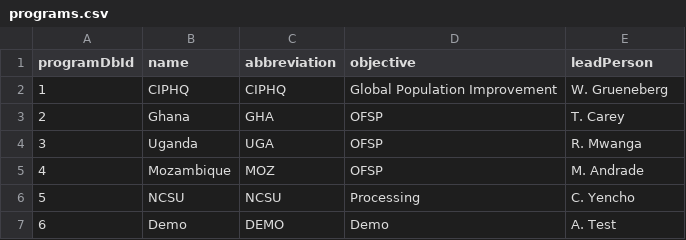
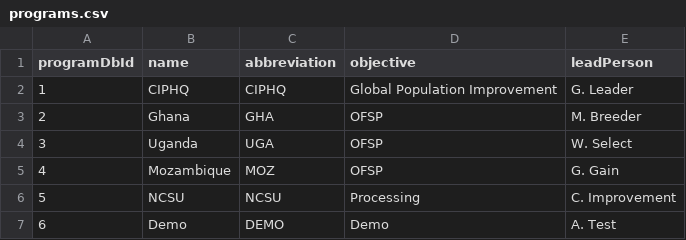
Before and after one commit to CIP-RIU/brapi, a CSV file: inst/apps/brapi/data/programs.csv, drawn as a sheet.

```diff
--- a/inst/apps/brapi/data/programs.csv
+++ b/inst/apps/brapi/data/programs.csv
@@ -1,7 +1,7 @@
 programDbId,name,abbreviation,objective,leadPerson
-1,CIPHQ,CIPHQ,Global Population Improvement,W. Grueneberg
-2,Ghana,GHA,OFSP,T. Carey
-3,Uganda,UGA,OFSP,R. Mwanga
-4,Mozambique,MOZ,OFSP,M. Andrade
-5,NCSU,NCSU,Processing,C. Yencho
+1,CIPHQ,CIPHQ,Global Population Improvement,G. Leader
+2,Ghana,GHA,OFSP,M. Breeder
+3,Uganda,UGA,OFSP,W. Select
+4,Mozambique,MOZ,OFSP,G. Gain
+5,NCSU,NCSU,Processing,C. Improvement
 6,Demo,DEMO,Demo,A. Test
```
Also changed, not shown: inst/apps/brapi/data/calls.csv, 1 other file.
